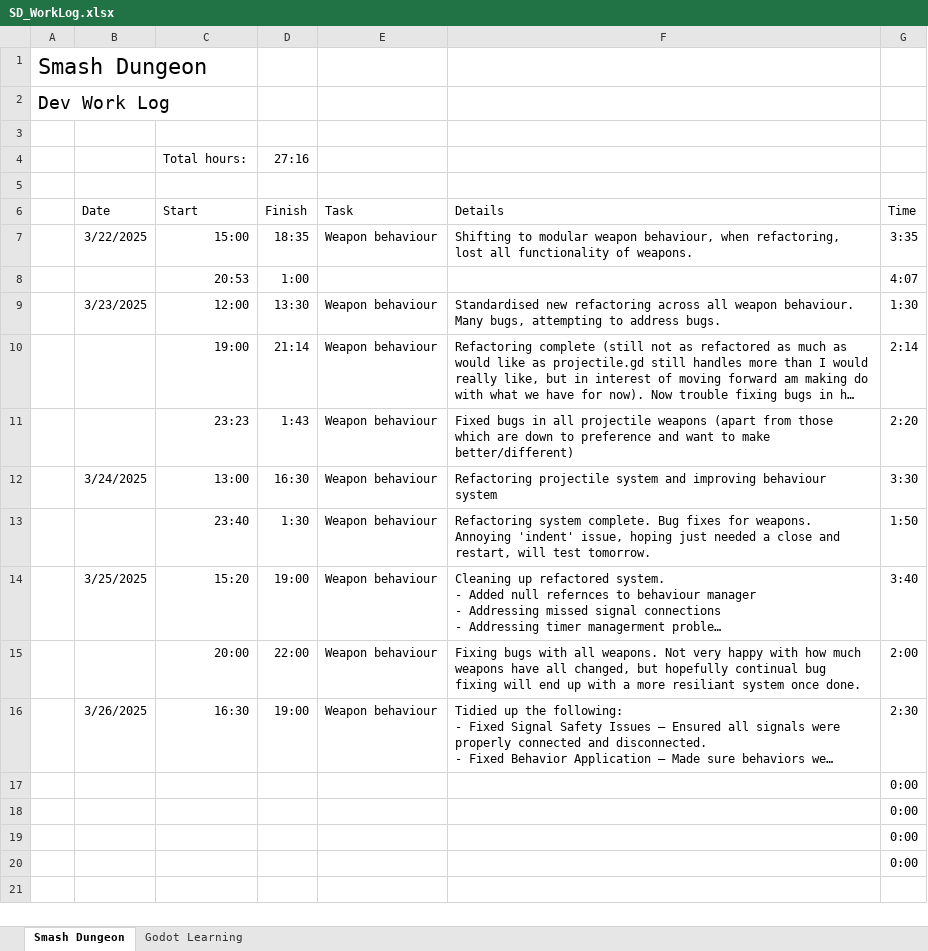
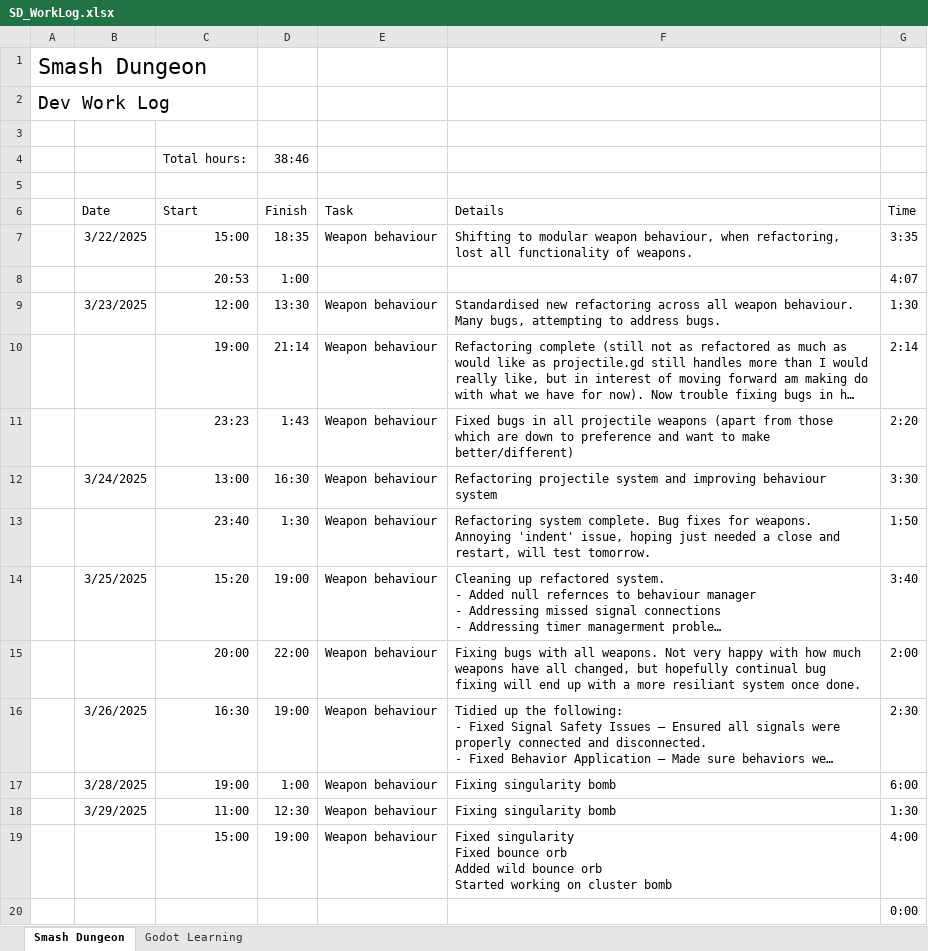
Before and after one commit to adam-j-s/dungeonsmash, an Excel workbook: SD_WorkLog.xlsx, sheet Smash Dungeon, drawn as a sheet; long unchanged cells end in …; values as stored, in another font and other column widths than the file's, no borders; table styles not drawn; removed rows and columns are numbered as before the commit, all else as after; ↵ is a line break in a cell; the diff names each change by its address in the sheet, - before the commit and + after, or states it on an @@ line.

Commit message:
Fixed singularity, trying to fix cluster bomb and multi staff

```diff
--- a/SD_WorkLog.xlsx (sheet Smash Dungeon)
+++ b/SD_WorkLog.xlsx (sheet Smash Dungeon)
-D4 (Finish): 27:16
+D4 (Finish): 38:46
-row 17:  |  |  |  |  |  | 0:00
-row 18:  |  |  |  |  |  | 0:00
-row 19:  |  |  |  |  |  | 0:00
+row 17:  | 3/28/2025 | 19:00 | 1:00 | Weapon behaviour | Fixing singularity bomb | 6:00
+row 18:  | 3/29/2025 | 11:00 | 12:30 | Weapon behaviour | Fixing singularity bomb | 1:30
+row 19:  |  | 15:00 | 19:00 | Weapon behaviour | Fixed singularity ↵ Fixed bounce orb ↵ Added wild bounce orb ↵ Started working on cluster bomb | 4:00
```
Also changed, not shown: 9 other files.
